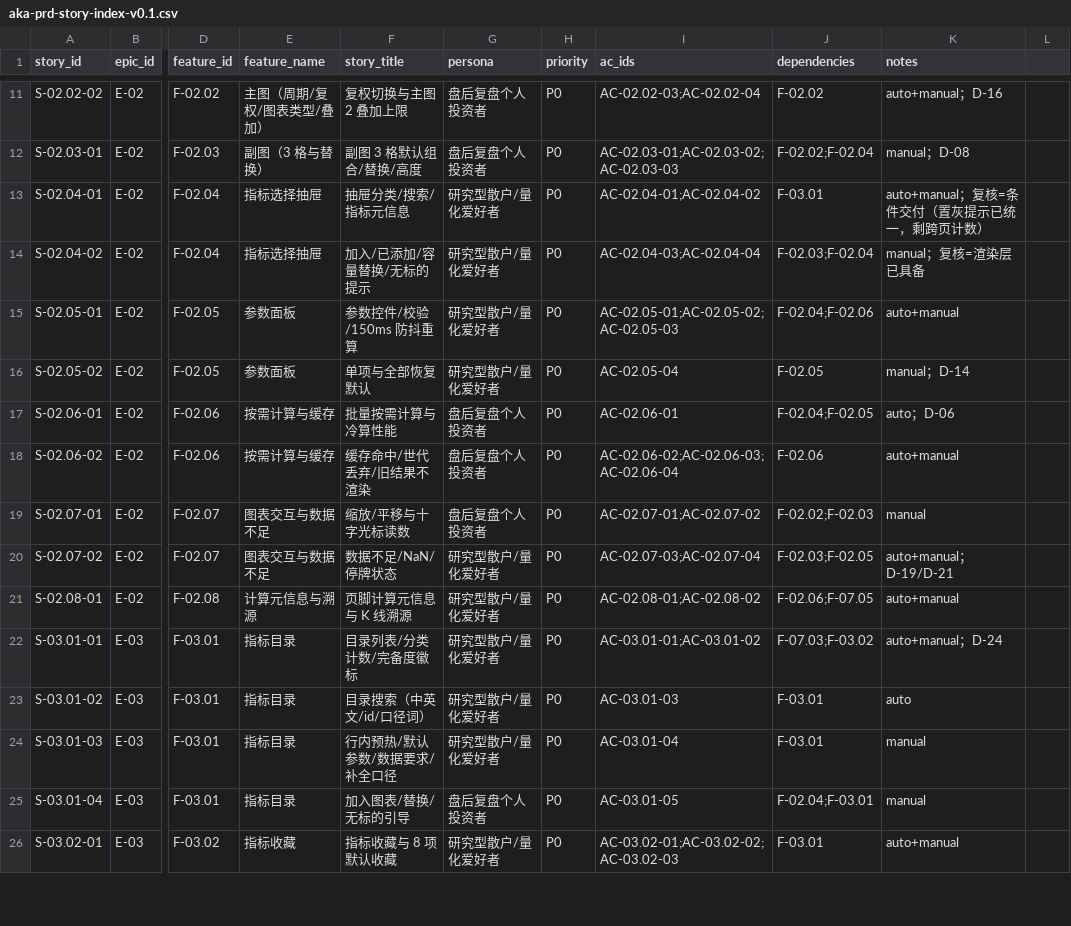
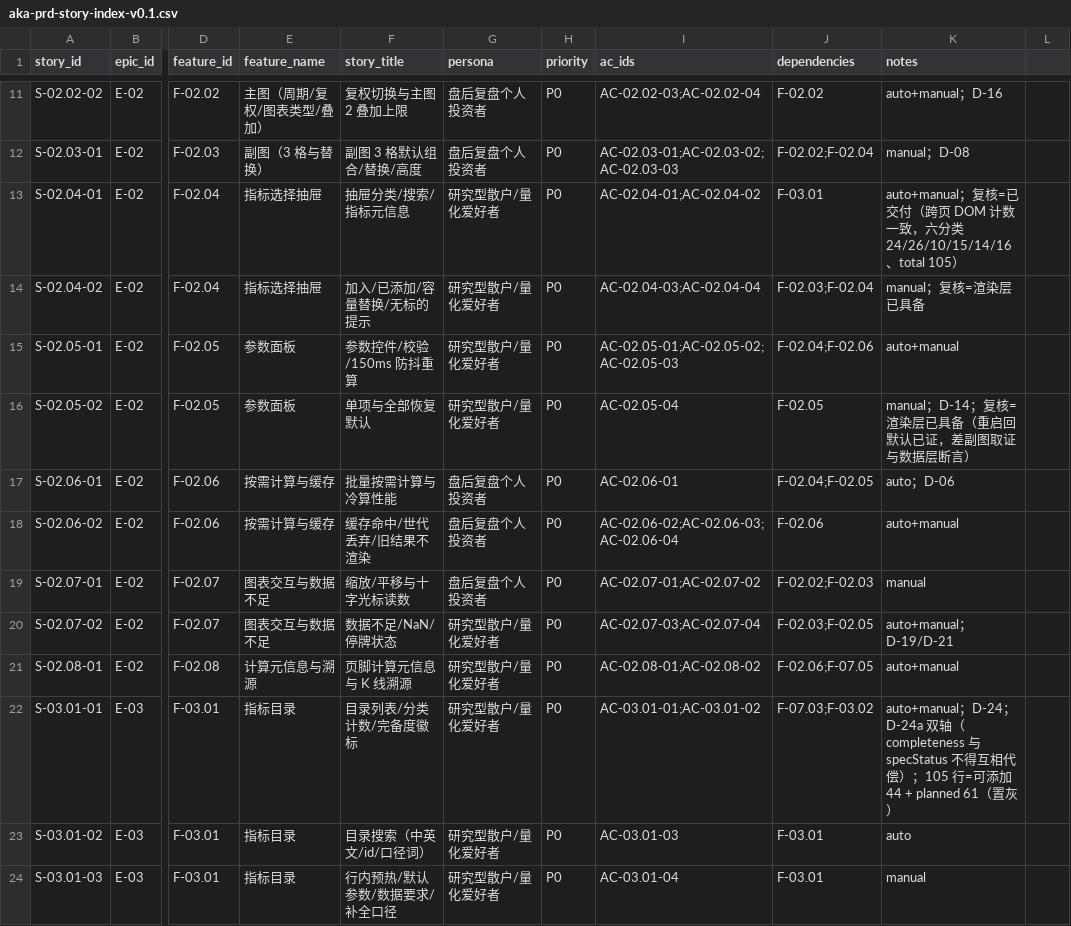
Before and after one commit to man-want-fly/aka, a CSV file: docs/prd/aka-prd-story-index-v0.1.csv, drawn as a sheet; only a part is shown, gaps mark what is left out; the shorter side is filled out with more unchanged rows; the diff names each change by its address in the sheet, - before the commit and + after, or states it on an @@ line.

Commit message:
feat(watchlist): 自选增删/分组/空态闭环，工作台可直达，会话存储语义按代码保证
S-01.02-01/02/03：
- toggle 先判已收藏→移除，新增才校验数据集；移出整行 DELETE 不留墓碑，标的回到数据集可重新收藏（补单测）
- 加入 500 上限与计数在同一事务；删组回落未分组（group_name=NULL）；20 组上限禁用态
- 六层空态：空自选/空组/不在数据集/数据不足/加载中/上限态
- 「不在数据集」与「数据不足」判据同源：listSecurities 不传 limit 取全量代码表 + 同一 provider 的 getBars
- IO 故障（磁盘只读/满）未注入，已在卡的 §异常与边界 注明

S-01.01-03 / 取证基础设施：
- 工作台支持 #/workbench 直达，不再依赖行情页点行链路；watchlist 取证 token 化
- 实测（dev http://localhost:1420 与 release tauri://localhost 两套 origin、各 2~3 进程）：
  sessionStorage 跨进程为空，localStorage 跨进程持久；证据见 docs/qa/evidence/session-storage-probe.json
- main.tsx 启动显式清参数记忆（仅新文档，重载保留），「重启回默认」由代码保证而非 WebKit 语义；主题不动

其余：manifest 三处按 BA 口径、13 条口径待定自证、S-02.05-02 四点补齐；
回归 app-core 22 / data-store 11 / indicator-core 48 / indicator-golden 5 全绿，前端 tsc+vite build 通过。

```diff
--- a/docs/prd/aka-prd-story-index-v0.1.csv
+++ b/docs/prd/aka-prd-story-index-v0.1.csv
-K13 (notes): …；复核=条件交付（置灰提示已统一，剩跨页计数）
+K13 (notes): …；复核=已交付（跨页 DOM 计数一致，六分类 24/26/10/15/14/16、total 105）
-K16 (notes): manual；D-14
+K16 (notes): manual；D-14；复核=渲染层已具备（重启回默认已证，差副图取证与数据层断言）
-K22 (notes): …；D-24
+K22 (notes): …；D-24；D-24a 双轴（completeness 与 specStatus 不得互相代偿）；105 行=可添加 44 + planned 61（置灰）
```
Also changed, not shown: docs/story-cards/aka-story-index-v0.1.csv, 34 other files.
